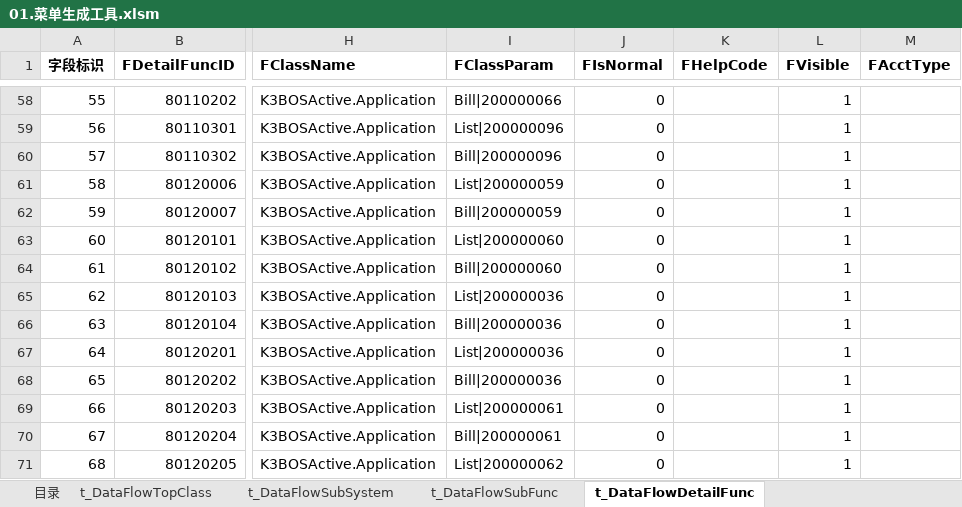
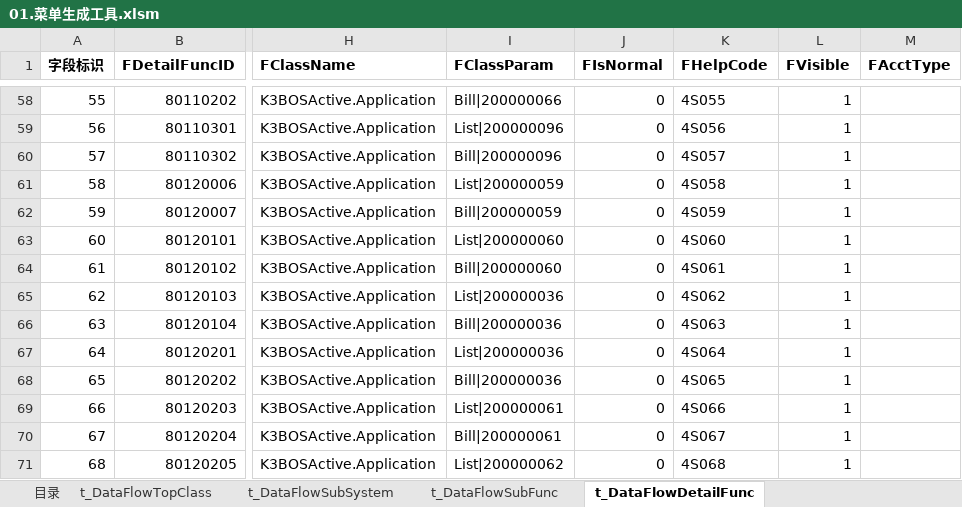
Before and after one commit to jinbinguo/auto1234, an Excel workbook: 4S脚本生成工具/01.菜单生成工具.xlsm, sheet t_DataFlowDetailFunc, drawn as a sheet; only a part is shown, gaps mark what is left out; values as stored, in another font and other column widths than the file's, no borders; the diff covers the shown part only; the diff names each change by its address in the sheet, - before the commit and + after, or states it on an @@ line.

```diff
--- a/4S脚本生成工具/01.菜单生成工具.xlsm (sheet t_DataFlowDetailFunc)
+++ b/4S脚本生成工具/01.菜单生成工具.xlsm (sheet t_DataFlowDetailFunc)
-K58 (FHelpCode): (empty)
+K58 (FHelpCode): 4S055
-K59 (FHelpCode): (empty)
+K59 (FHelpCode): 4S056
-K60 (FHelpCode): (empty)
+K60 (FHelpCode): 4S057
-K61 (FHelpCode): (empty)
+K61 (FHelpCode): 4S058
-K62 (FHelpCode): (empty)
+K62 (FHelpCode): 4S059
-K63 (FHelpCode): (empty)
+K63 (FHelpCode): 4S060
-K64 (FHelpCode): (empty)
+K64 (FHelpCode): 4S061
-K65 (FHelpCode): (empty)
+K65 (FHelpCode): 4S062
-K66 (FHelpCode): (empty)
+K66 (FHelpCode): 4S063
-K67 (FHelpCode): (empty)
+K67 (FHelpCode): 4S064
-K68 (FHelpCode): (empty)
+K68 (FHelpCode): 4S065
-K69 (FHelpCode): (empty)
+K69 (FHelpCode): 4S066
-K70 (FHelpCode): (empty)
+K70 (FHelpCode): 4S067
-K71 (FHelpCode): (empty)
+K71 (FHelpCode): 4S068
```
Also changed, not shown: 7 added rows, 2 removed rows, 266 edited cells and row numbers in column A elsewhere in this sheet, sheet t_DataFlowSubFunc, sheet 目录, 11 other files.
